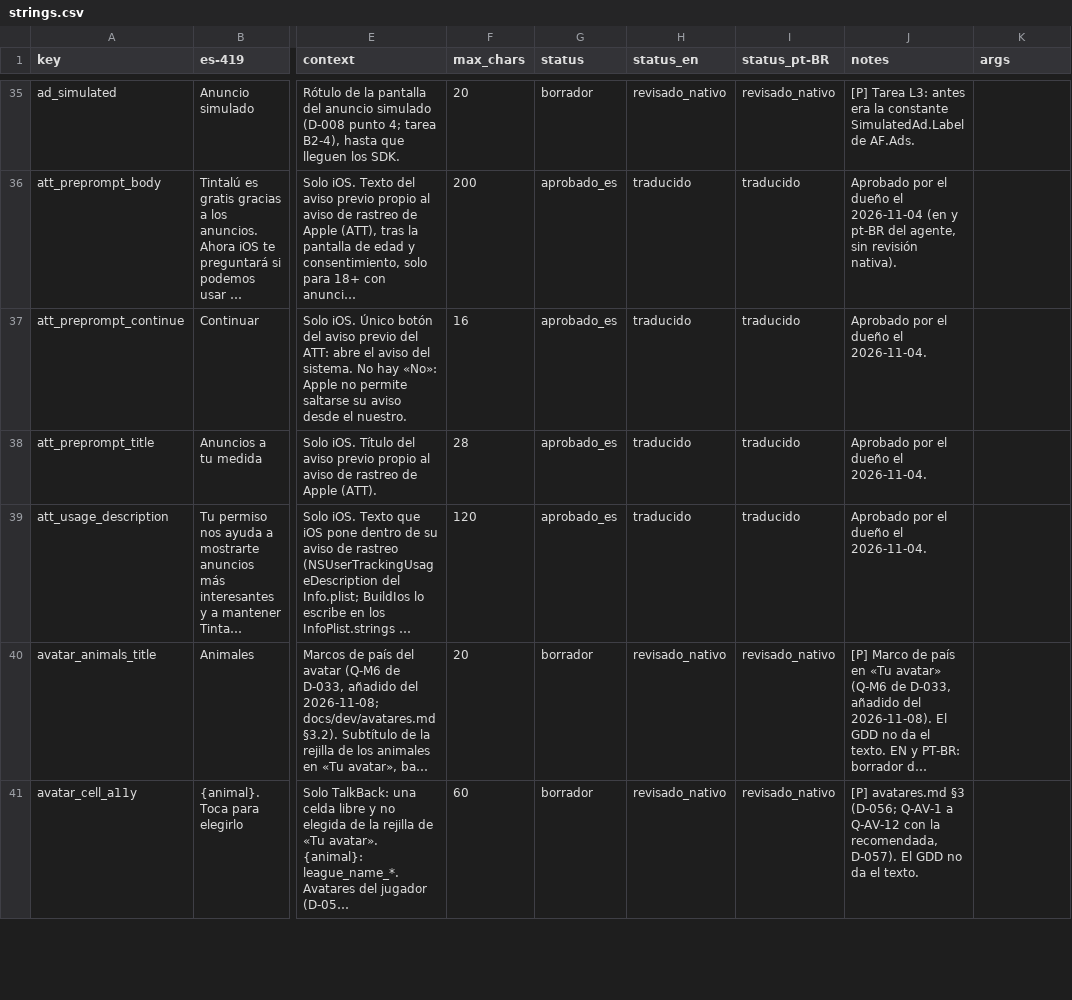
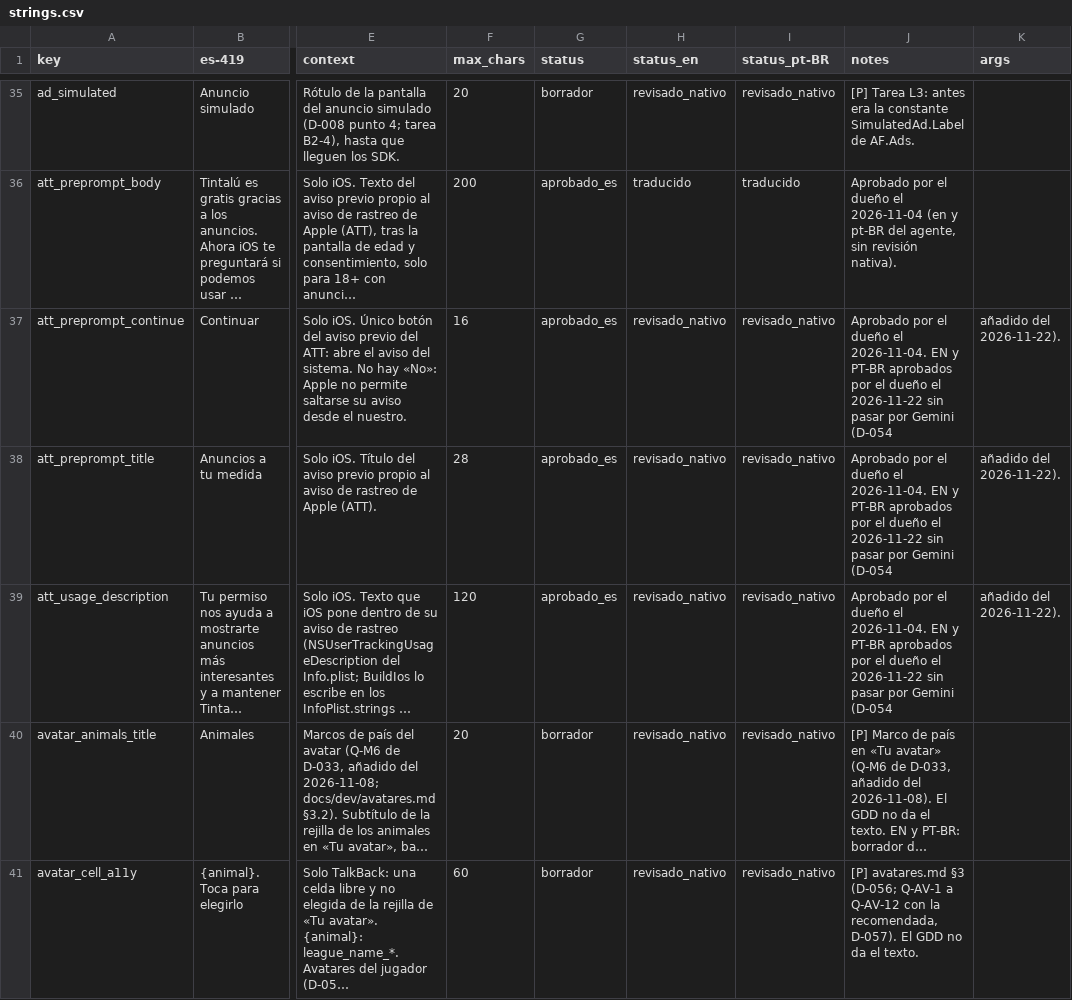
Before and after one commit to Nipko/fill-game, a CSV file: Assets/_Project/Data/Loc/strings.csv, drawn as a sheet; only a part is shown, gaps mark what is left out; long unchanged cells end in …; the diff names each change by its address in the sheet, - before the commit and + after, or states it on an @@ line.

```diff
--- a/Assets/_Project/Data/Loc/strings.csv
+++ b/Assets/_Project/Data/Loc/strings.csv
-H37:H39 (status_en): traducido
+H37:H39 (status_en): revisado_nativo
-I37:I39 (status_pt-BR): traducido
+I37:I39 (status_pt-BR): revisado_nativo
-J37:J39 (notes): …el 2026-11-04.
+J37:J39 (notes): …el 2026-11-04. EN y PT-BR aprobados por el dueño el 2026-11-22 sin pasar por Gemini (D-054
-K37:K39 (args): (empty)
+K37:K39 (args): añadido del 2026-11-22).
```
Also changed, not shown: 1 other file.
